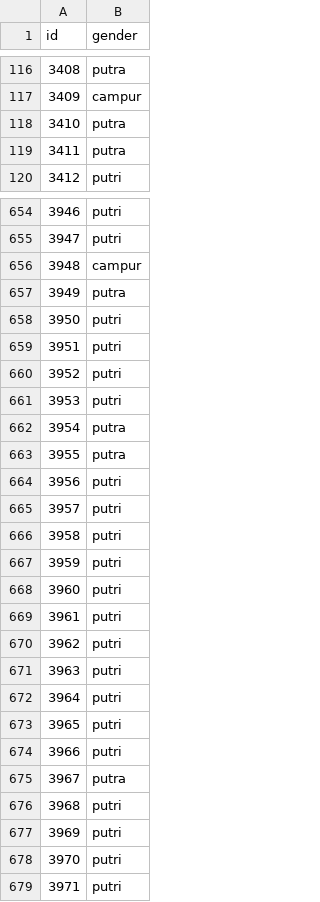
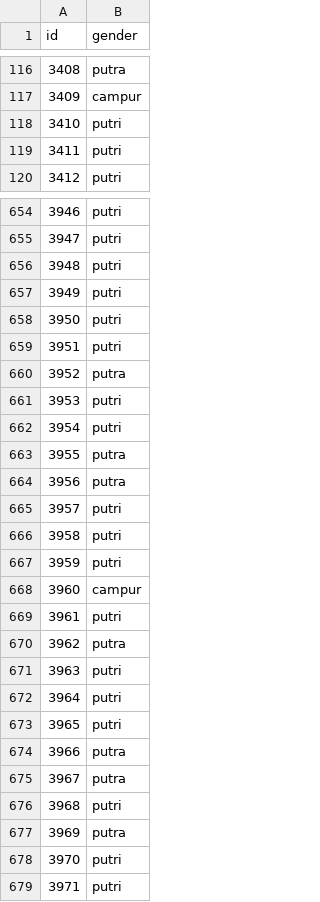
Before and after one commit to FarhanSetyaD/DataMining-Competition-JOINTS-UGM-2019, a CSV file: 12th_submission_gradientboost_regression.csv (was 11th_submission_gradientboost_regression.csv), drawn as a sheet; only a part is shown, gaps mark what is left out; the diff covers the shown part only.

```diff
--- a/11th_submission_gradientboost_regression.csv
+++ b/12th_submission_gradientboost_regression.csv
@@ -117,4 +117,4 @@ id,gender
 3409,campur
-3410,putra
-3411,putra
+3410,putri
+3411,putri
 3412,putri
@@ -655,11 +655,11 @@ id,gender
 3947,putri
-3948,campur
-3949,putra
+3948,putri
+3949,putri
 3950,putri
 3951,putri
-3952,putri
+3952,putra
 3953,putri
-3954,putra
+3954,putri
 3955,putra
-3956,putri
+3956,putra
 3957,putri
@@ -667,5 +667,5 @@ id,gender
 3959,putri
-3960,putri
+3960,campur
 3961,putri
-3962,putri
+3962,putra
 3963,putri
@@ -673,6 +673,6 @@ id,gender
 3965,putri
-3966,putri
+3966,putra
 3967,putra
 3968,putri
-3969,putri
+3969,putra
 3970,putri
```
Also changed, not shown: 117 edited cells elsewhere in this file, 1 other file.
